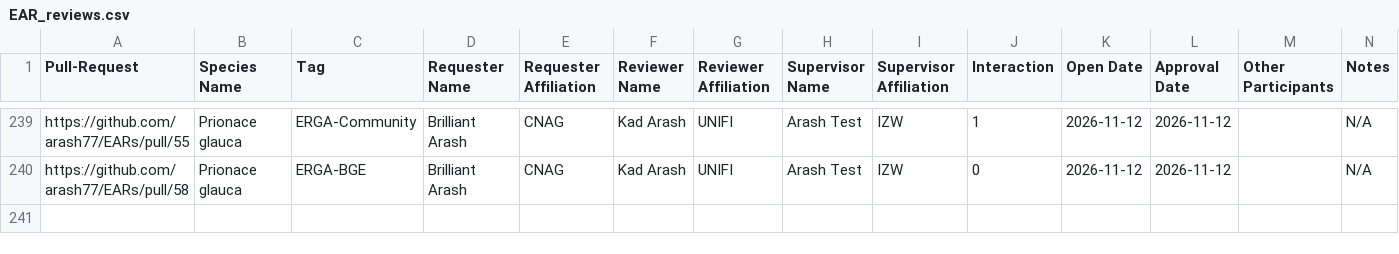
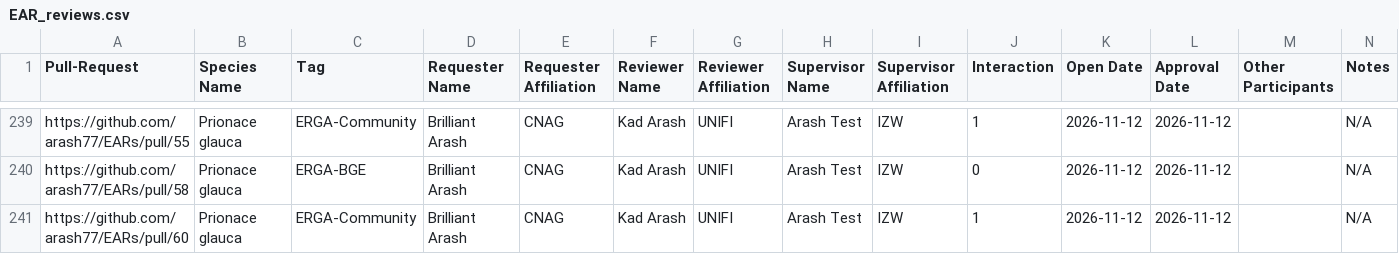
Before and after one commit to arash77/EARs, a CSV file: rev/EAR_reviews.csv, drawn as a sheet; only a part is shown, gaps mark what is left out.

```diff
--- a/rev/EAR_reviews.csv
+++ b/rev/EAR_reviews.csv
@@ -240 +240,2 @@ https://github.com/arash77/EARs/pull/55,Prionace glauca,ERGA-Community,Brilliant
 https://github.com/arash77/EARs/pull/58,Prionace glauca,ERGA-BGE,Brilliant Arash,CNAG,Kad Arash,UNIFI,Arash Test,IZW,0,2026-11-12,2026-11-12,,N/A
+https://github.com/arash77/EARs/pull/60,Prionace glauca,ERGA-Community,Brilliant Arash,CNAG,Kad Arash,UNIFI,Arash Test,IZW,1,2026-11-12,2026-11-12,,N/A
```
